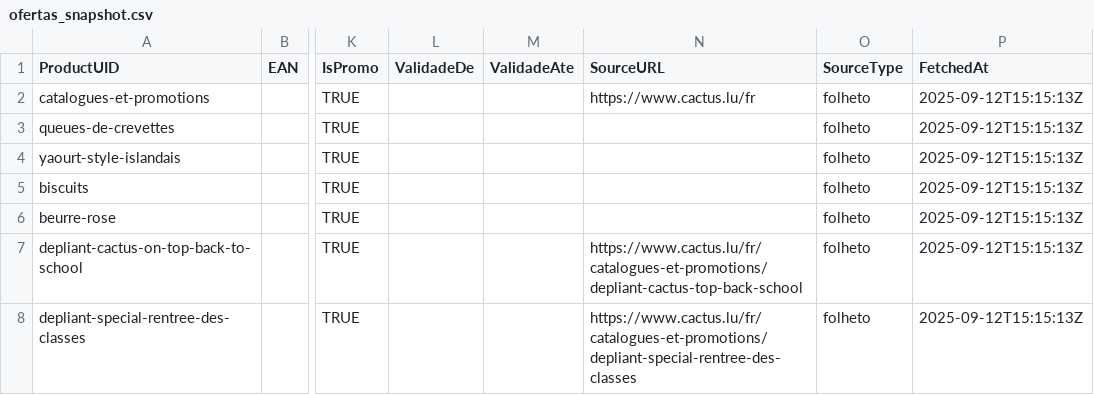
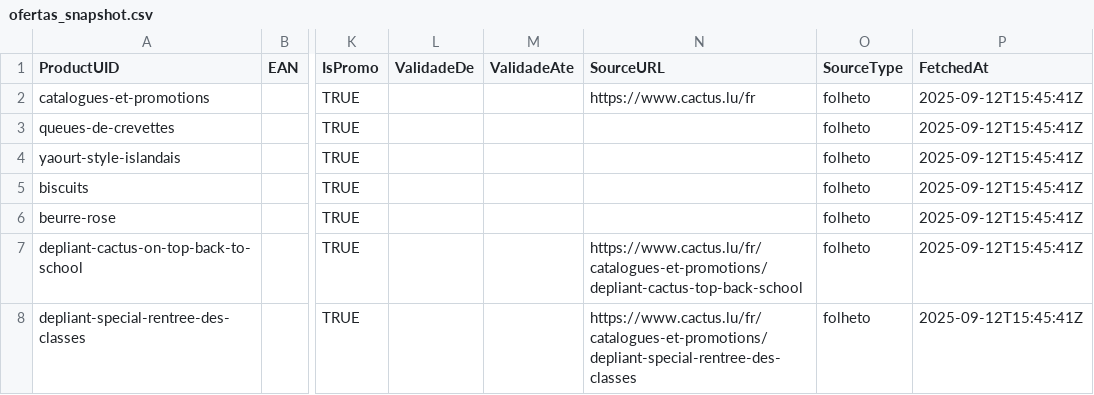
Before and after one commit to easycheckoficial-web/easycheck-global-bot2, a CSV file: out/ofertas_snapshot.csv, drawn as a sheet; only a part is shown, gaps mark what is left out; the diff names each change by its address in the sheet, - before the commit and + after, or states it on an @@ line.

```diff
--- a/out/ofertas_snapshot.csv
+++ b/out/ofertas_snapshot.csv
-P2:P8 (FetchedAt): 2025-09-12T15:15:13Z
+P2:P8 (FetchedAt): 2025-09-12T15:45:41Z
```
Also changed, not shown: out/ofertas_full.csv, out/produtos_primary.csv, 34 other files.
